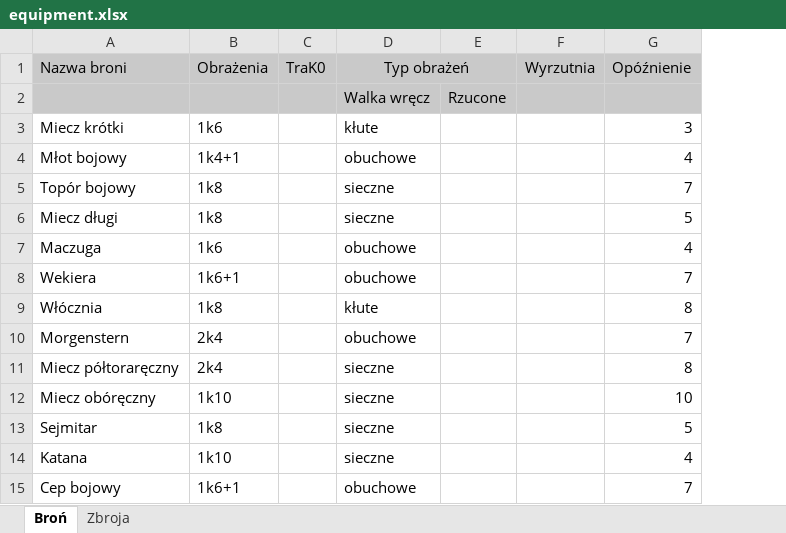
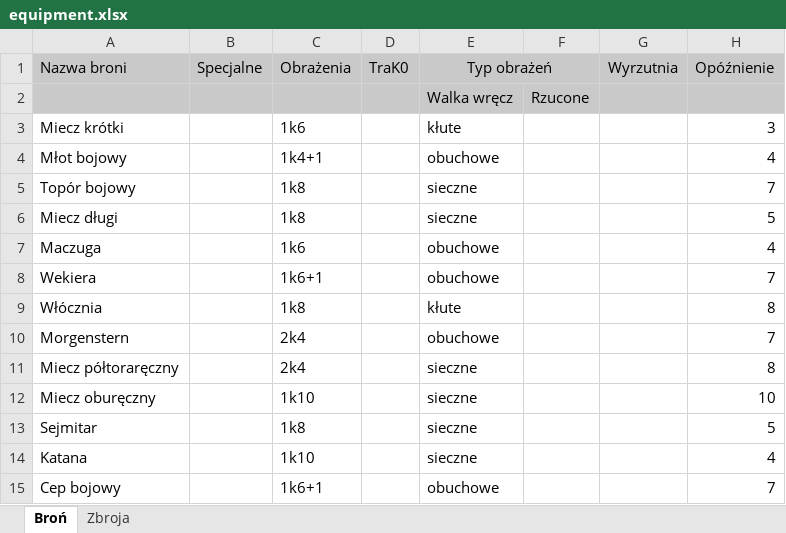
Before and after one commit to mbarylsk/rpg-data, an Excel workbook: IceWind_Dale/equipment.xlsx, sheet Broń, drawn as a sheet; only a part is shown; values as stored, in another font and other column widths than the file's, no borders; the diff covers the shown part only; the diff names each change by its address in the sheet, - before the commit and + after, or states it on an @@ line.

```diff
--- a/IceWind_Dale/equipment.xlsx (sheet Broń)
+++ b/IceWind_Dale/equipment.xlsx (sheet Broń)
+column B (Specjalne), empty
-A12 (Nazwa broni): Miecz obóręczny
+A12 (Nazwa broni): Miecz oburęczny
```
Also changed, not shown: 15 added rows elsewhere in this sheet, sheet Zbroja.
